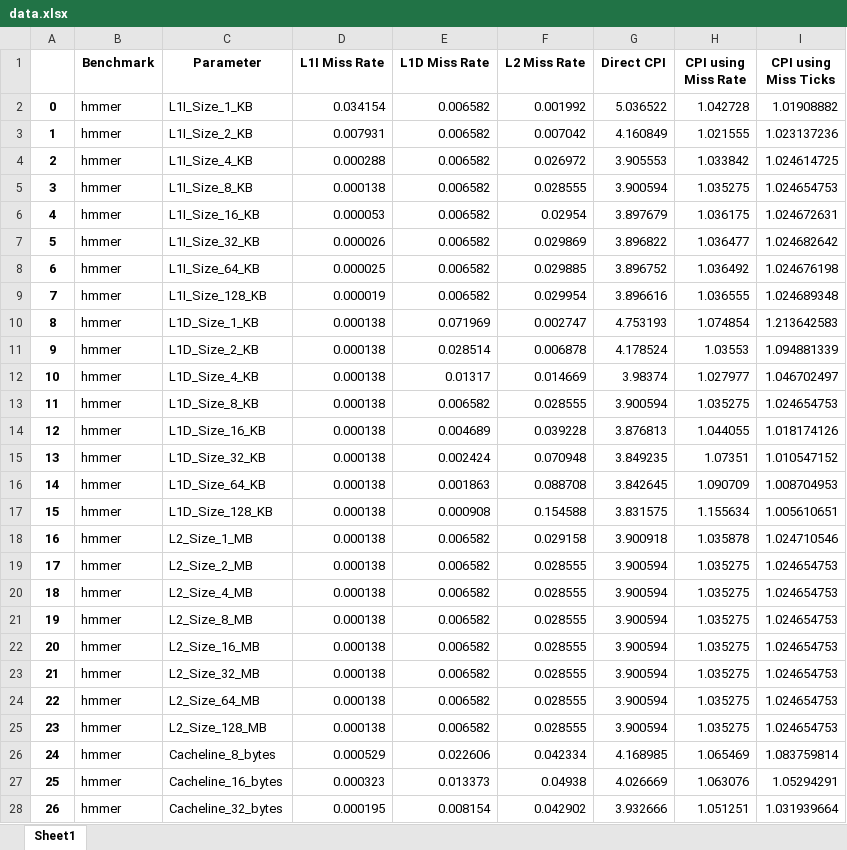
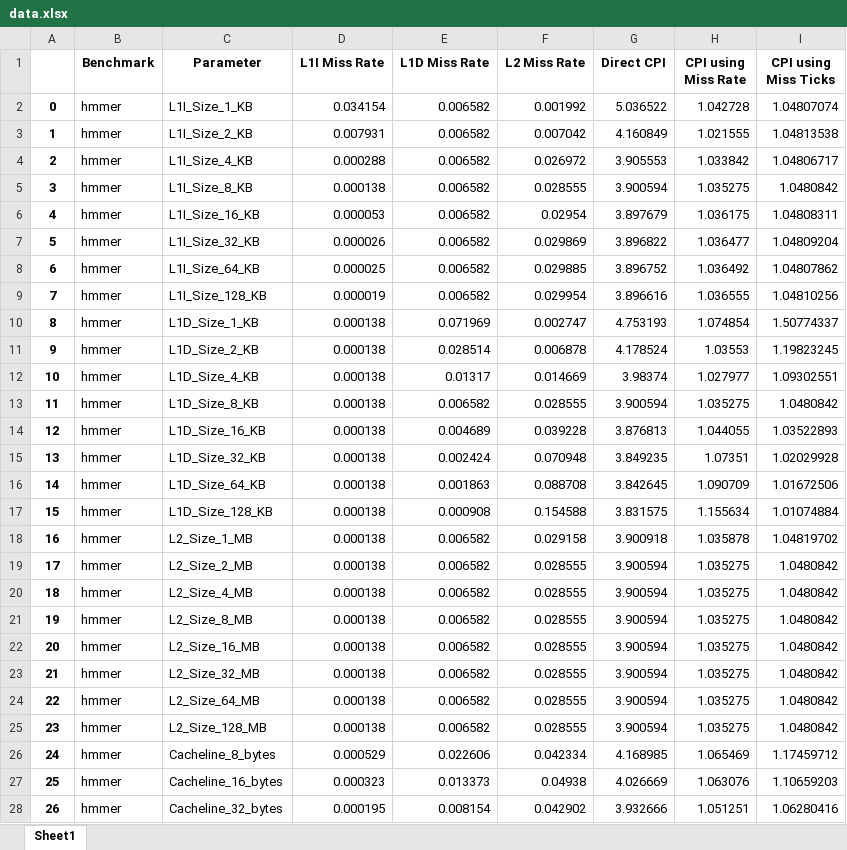
Before and after one commit to Sam-Ofiaza/GEM5-Branch-Predictor-Simulator, an Excel workbook: Caches/output/data.xlsx, sheet Sheet1, drawn as a sheet; only a part is shown; values as stored, in another font and other column widths than the file's, no borders; the diff covers the shown part only; the diff names each change by its address in the sheet, - before the commit and + after, or states it on an @@ line.

```diff
--- a/Caches/output/data.xlsx (sheet Sheet1)
+++ b/Caches/output/data.xlsx (sheet Sheet1)
-I2 (CPI using Miss Ticks): 1.01908882
+I2 (CPI using Miss Ticks): 1.04807074
-I3 (CPI using Miss Ticks): 1.023137236
+I3 (CPI using Miss Ticks): 1.04813538
-I4 (CPI using Miss Ticks): 1.024614725
+I4 (CPI using Miss Ticks): 1.04806717
-I5 (CPI using Miss Ticks): 1.024654753
+I5 (CPI using Miss Ticks): 1.0480842
-I6 (CPI using Miss Ticks): 1.024672631
+I6 (CPI using Miss Ticks): 1.04808311
-I7 (CPI using Miss Ticks): 1.024682642
+I7 (CPI using Miss Ticks): 1.04809204
-I8 (CPI using Miss Ticks): 1.024676198
+I8 (CPI using Miss Ticks): 1.04807862
-I9 (CPI using Miss Ticks): 1.024689348
+I9 (CPI using Miss Ticks): 1.04810256
-I10 (CPI using Miss Ticks): 1.213642583
+I10 (CPI using Miss Ticks): 1.50774337
-I11 (CPI using Miss Ticks): 1.094881339
+I11 (CPI using Miss Ticks): 1.19823245
-I12 (CPI using Miss Ticks): 1.046702497
+I12 (CPI using Miss Ticks): 1.09302551
-I13 (CPI using Miss Ticks): 1.024654753
+I13 (CPI using Miss Ticks): 1.0480842
-I14 (CPI using Miss Ticks): 1.018174126
+I14 (CPI using Miss Ticks): 1.03522893
-I15 (CPI using Miss Ticks): 1.010547152
+I15 (CPI using Miss Ticks): 1.02029928
-I16 (CPI using Miss Ticks): 1.008704953
+I16 (CPI using Miss Ticks): 1.01672506
-I17 (CPI using Miss Ticks): 1.005610651
+I17 (CPI using Miss Ticks): 1.01074884
-I18 (CPI using Miss Ticks): 1.024710546
+I18 (CPI using Miss Ticks): 1.04819702
-I19:I25 (CPI using Miss Ticks): 1.024654753
+I19:I25 (CPI using Miss Ticks): 1.0480842
-I26 (CPI using Miss Ticks): 1.083759814
+I26 (CPI using Miss Ticks): 1.17459712
-I27 (CPI using Miss Ticks): 1.05294291
+I27 (CPI using Miss Ticks): 1.10659203
-I28 (CPI using Miss Ticks): 1.031939664
+I28 (CPI using Miss Ticks): 1.06280416
```
Also changed, not shown: 59 edited cells elsewhere in this sheet, 1 other file.
